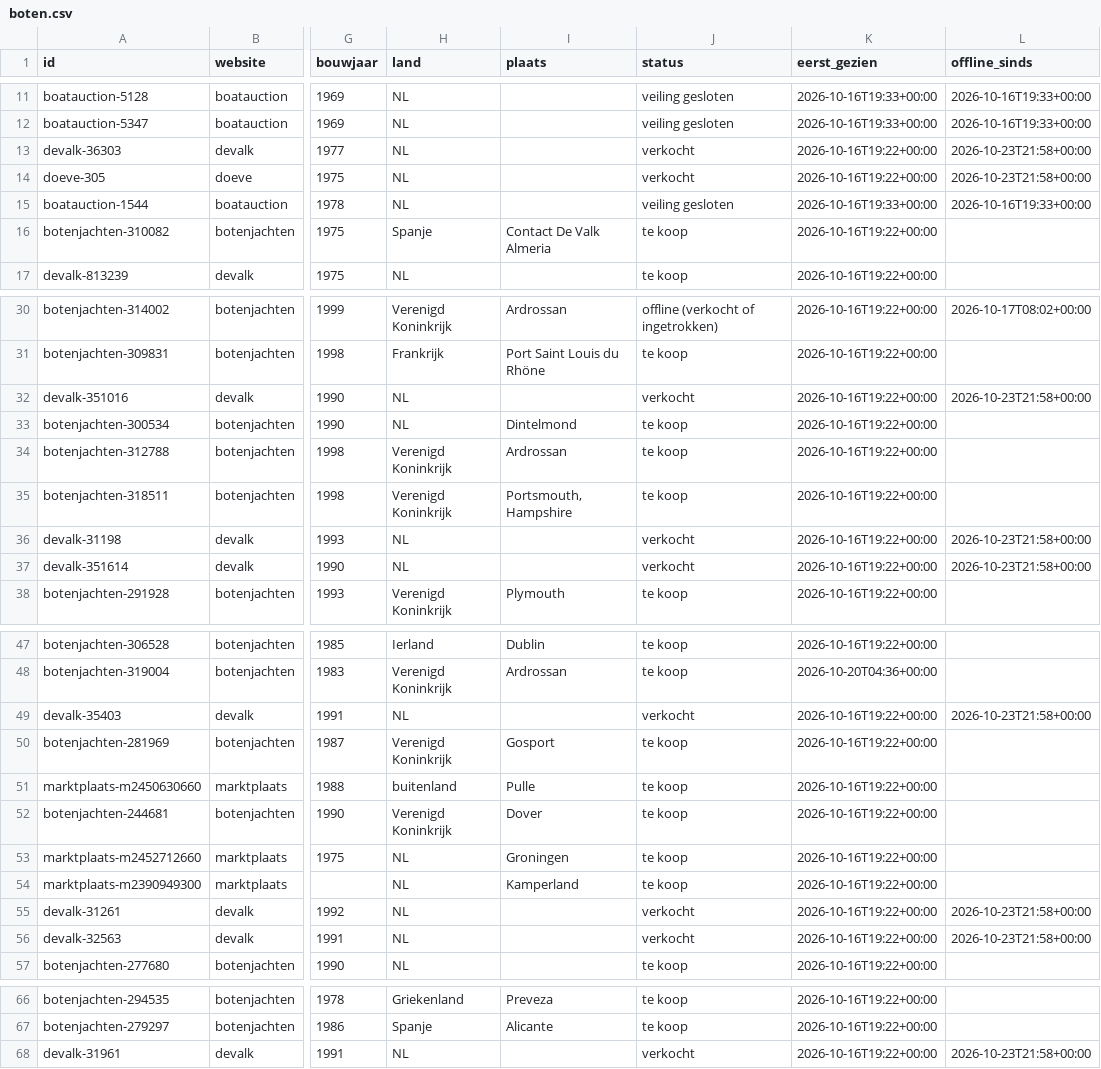
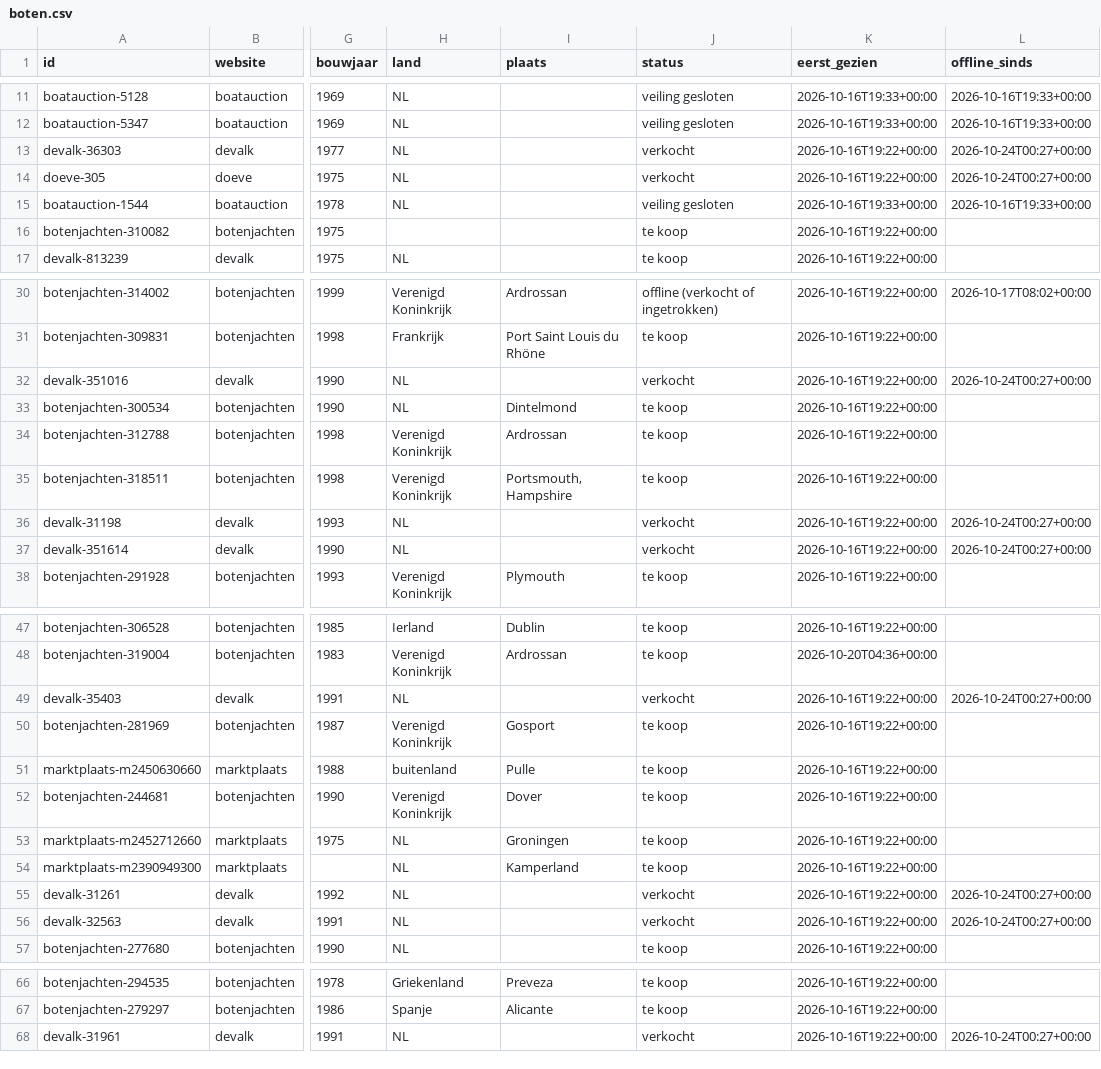
Before and after one commit to brennyc86/westerlyzoeker, a CSV file: docs/data/boten.csv, drawn as a sheet; only a part is shown, gaps mark what is left out; the diff names each change by its address in the sheet, - before the commit and + after, or states it on an @@ line.

Commit message:
Data bijgewerkt

```diff
--- a/docs/data/boten.csv
+++ b/docs/data/boten.csv
-L13:L14 (offline_sinds): 2026-10-23T21:58+00:00
+L13:L14 (offline_sinds): 2026-10-24T00:27+00:00
-H16 (land): Spanje
+H16 (land): (empty)
-I16 (plaats): Contact De Valk Almeria
+I16 (plaats): (empty)
-L32 (offline_sinds): 2026-10-23T21:58+00:00
+L32 (offline_sinds): 2026-10-24T00:27+00:00
-L36:L37 (offline_sinds): 2026-10-23T21:58+00:00
+L36:L37 (offline_sinds): 2026-10-24T00:27+00:00
-L49 (offline_sinds): 2026-10-23T21:58+00:00
+L49 (offline_sinds): 2026-10-24T00:27+00:00
-L55:L56 (offline_sinds): 2026-10-23T21:58+00:00
+L55:L56 (offline_sinds): 2026-10-24T00:27+00:00
-L68 (offline_sinds): 2026-10-23T21:58+00:00
+L68 (offline_sinds): 2026-10-24T00:27+00:00
```
Also changed, not shown: 1 other file.
